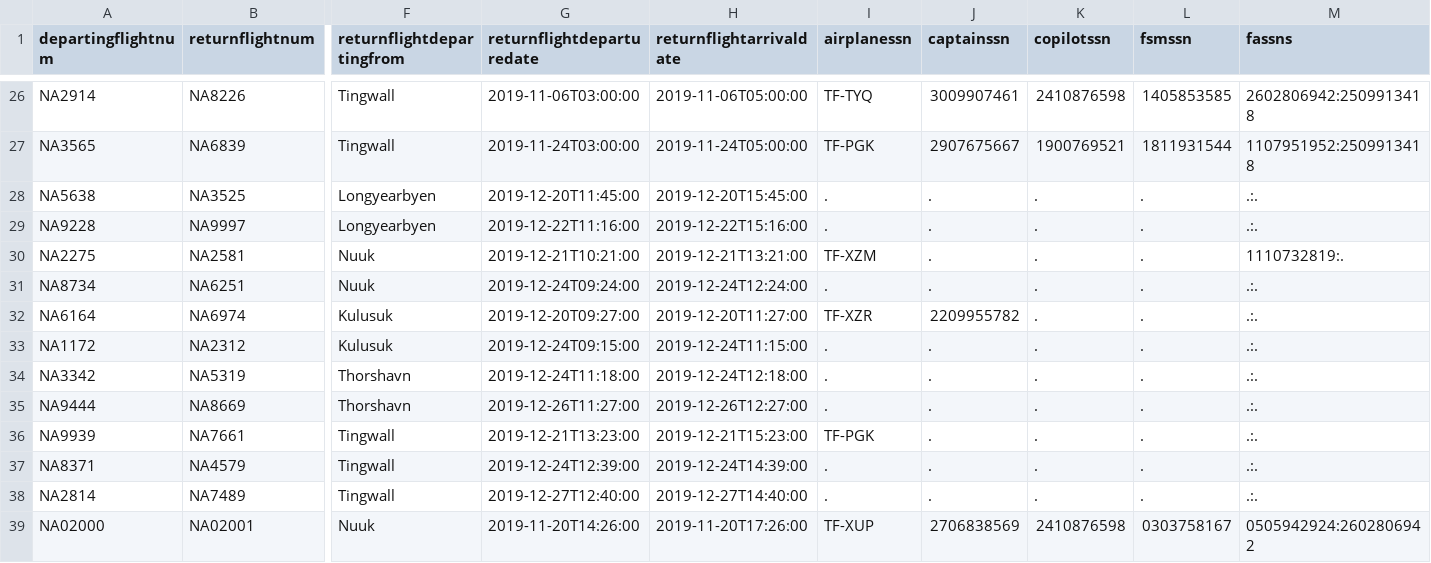
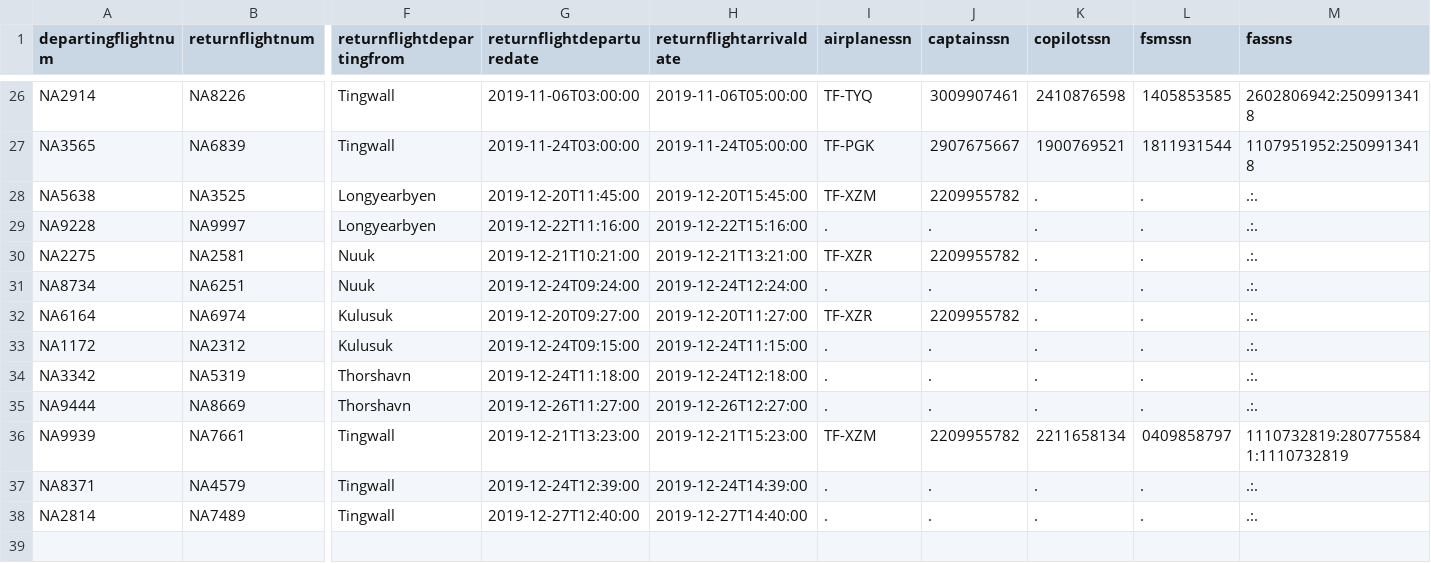
Before and after one commit to irmalexandra/vln1_chuck_nan, a CSV file: code/repo/voyages.csv, drawn as a sheet; only a part is shown, gaps mark what is left out; rows hold the shown columns only; the diff names each change by its address in the sheet, - before the commit and + after, or states it on an @@ line.

```diff
--- a/code/repo/voyages.csv
+++ b/code/repo/voyages.csv
-I28 (airplanessn): .
+I28 (airplanessn): TF-XZM
-J28 (captainssn): .
+J28 (captainssn): 2209955782
-I30 (airplanessn): TF-XZM
+I30 (airplanessn): TF-XZR
-J30 (captainssn): .
+J30 (captainssn): 2209955782
-M30 (fassns): 1110732819:.
+M30 (fassns): .:.
-I36 (airplanessn): TF-PGK
+I36 (airplanessn): TF-XZM
-J36 (captainssn): .
+J36 (captainssn): 2209955782
-K36 (copilotssn): .
+K36 (copilotssn): 2211658134
-L36 (fsmssn): .
+L36 (fsmssn): 0409858797
-M36 (fassns): .:.
+M36 (fassns): 1110732819:2807755841:1110732819
-row 39: NA02000 | NA02001 | Nuuk | 2019-11-20T14:26:00 | 2019-11-20T17:26:00 | TF-XUP | 2706838569 | 2410876598 | 0303758167 | 0505942924:2602806942
```
Also changed, not shown: 2 other files.
